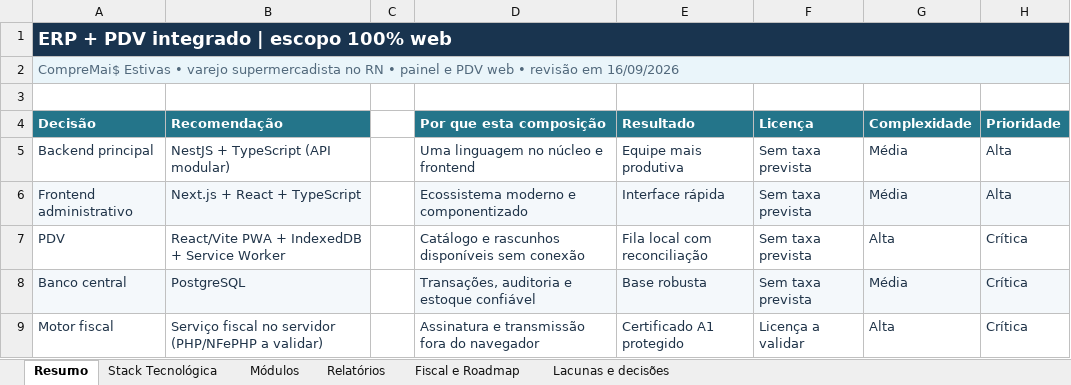
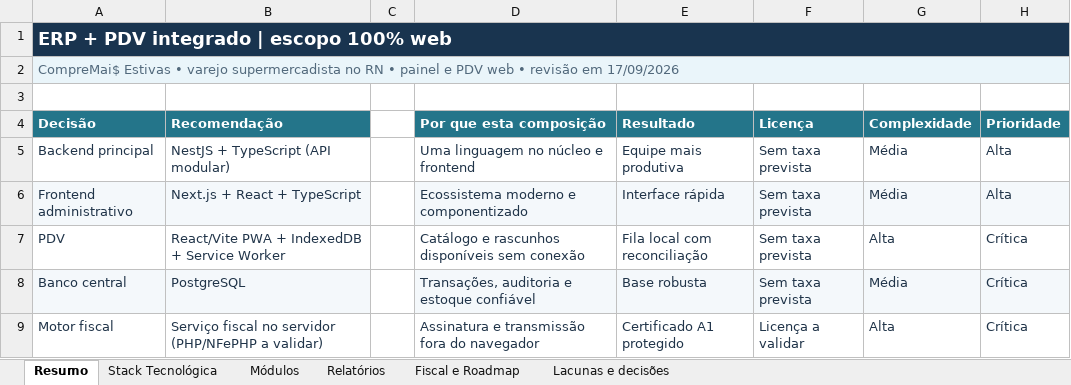
Before and after one commit to joaobsd/Expert---Sistema-Ingerado-, an Excel workbook: docs/escopo_erp_pdv_web_revisado.xlsx, sheet Resumo, drawn as a sheet; only a part is shown; values as stored, in another font and other column widths than the file's, no borders; the diff names each change by its address in the sheet, - before the commit and + after, or states it on an @@ line.

Commit message:
docs: atualizar data da revisao do escopo

```diff
--- a/docs/escopo_erp_pdv_web_revisado.xlsx (sheet Resumo)
+++ b/docs/escopo_erp_pdv_web_revisado.xlsx (sheet Resumo)
-A2 (Decisão): …revisão em 16/09/2026
+A2 (Decisão): …revisão em 17/09/2026
```
Also changed, not shown: 1 other file.
